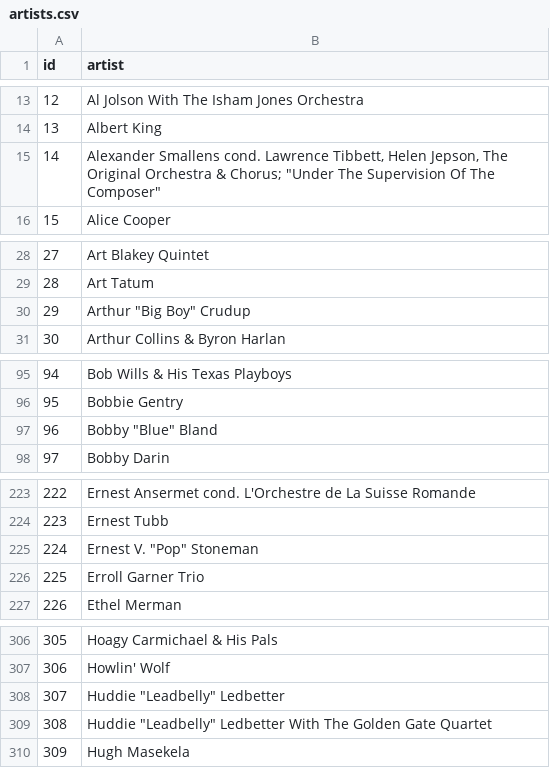
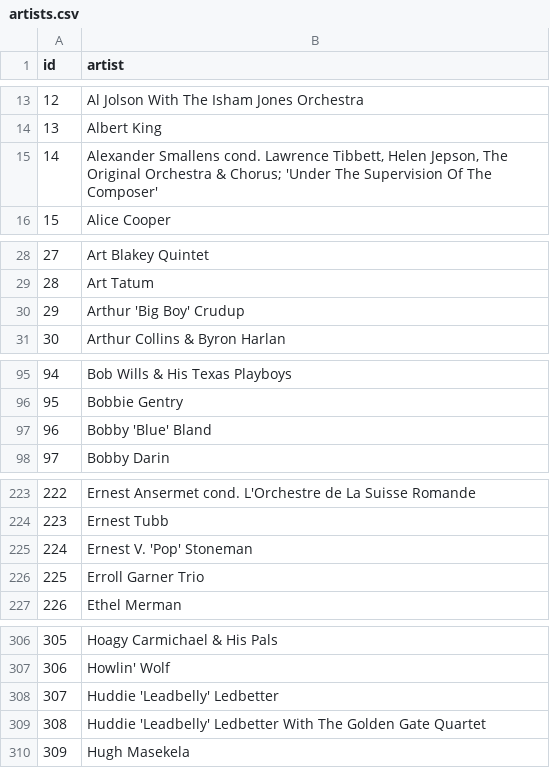
Before and after one commit to JensStevens/Grammy-API, a CSV file: csv/artists.csv, drawn as a sheet; only a part is shown, gaps mark what is left out; the diff covers the shown part only.

```diff
--- a/csv/artists.csv
+++ b/csv/artists.csv
@@ -14,3 +14,3 @@ id,artist
 13,Albert King
-14,"Alexander Smallens cond. Lawrence Tibbett, Helen Jepson, The Original Orchestra & Chorus; ""Under The Supervision Of The Composer"""
+14,"Alexander Smallens cond. Lawrence Tibbett, Helen Jepson, The Original Orchestra & Chorus; 'Under The Supervision Of The Composer'"
 15,Alice Cooper
@@ -29,3 +29,3 @@ id,artist
 28,Art Tatum
-29,"Arthur ""Big Boy"" Crudup"
+29,"Arthur 'Big Boy' Crudup"
 30,Arthur Collins & Byron Harlan
@@ -96,3 +96,3 @@ id,artist
 95,Bobbie Gentry
-96,"Bobby ""Blue"" Bland"
+96,"Bobby 'Blue' Bland"
 97,Bobby Darin
@@ -224,3 +224,3 @@ id,artist
 223,Ernest Tubb
-224,"Ernest V. ""Pop"" Stoneman"
+224,"Ernest V. 'Pop' Stoneman"
 225,Erroll Garner Trio
@@ -307,4 +307,4 @@ id,artist
 306,Howlin' Wolf
-307,"Huddie ""Leadbelly"" Ledbetter"
-308,"Huddie ""Leadbelly"" Ledbetter With The Golden Gate Quartet"
+307,Huddie 'Leadbelly' Ledbetter
+308,Huddie 'Leadbelly' Ledbetter With The Golden Gate Quartet
 309,Hugh Masekela
```
Also changed, not shown: 3 edited cells elsewhere in this file, 5 other files.
